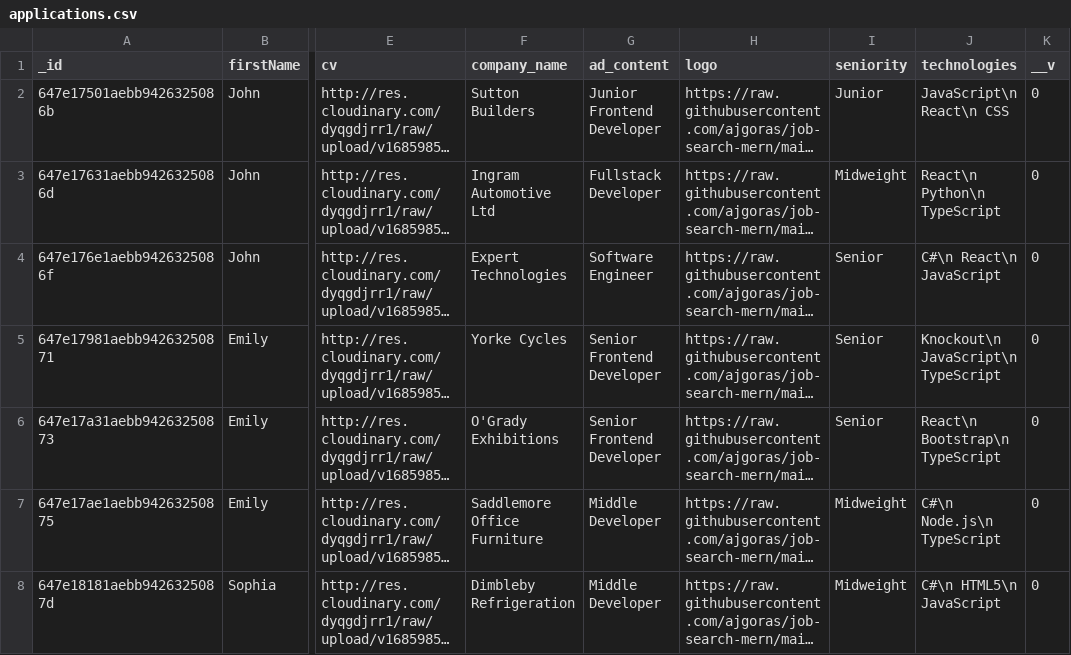
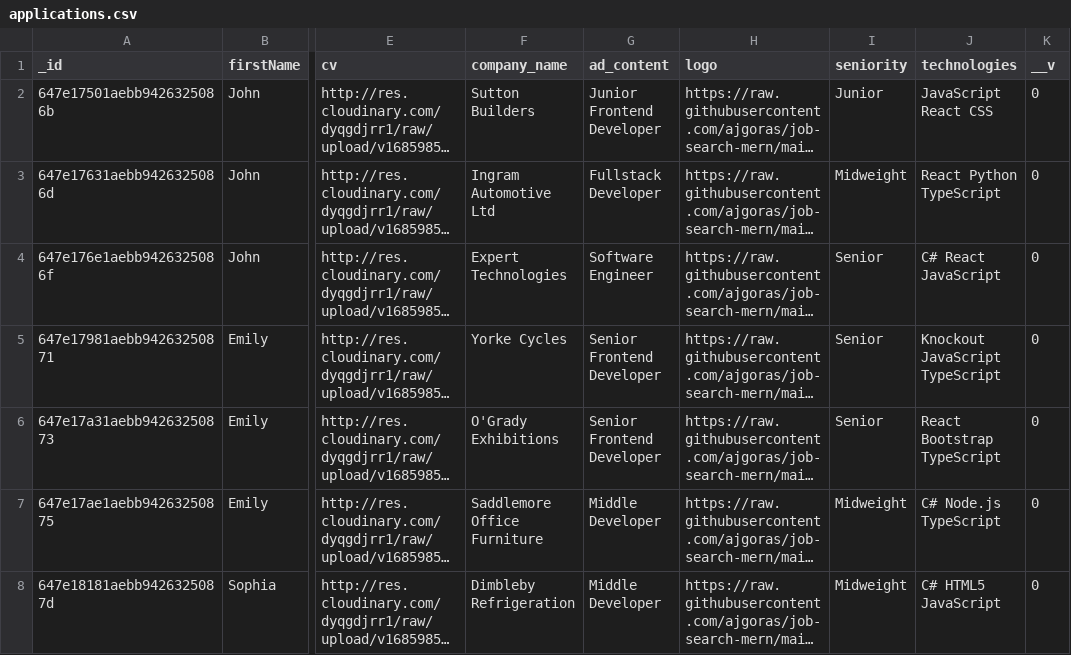
Before and after one commit to rainbow-catch/MERN-find-job, a CSV file: backend/csv/applications.csv, drawn as a sheet; only a part is shown, gaps mark what is left out; long unchanged cells end in …; the diff names each change by its address in the sheet, - before the commit and + after, or states it on an @@ line.

Commit message:
fixed csv new line bug

```diff
--- a/backend/csv/applications.csv
+++ b/backend/csv/applications.csv
-J2 (technologies): JavaScript\n React\n CSS
+J2 (technologies): JavaScript React CSS
-J3 (technologies): React\n Python\n TypeScript
+J3 (technologies): React Python TypeScript
-J4 (technologies): C#\n React\n JavaScript
+J4 (technologies): C# React JavaScript
-J5 (technologies): Knockout\n JavaScript\n TypeScript
+J5 (technologies): Knockout JavaScript TypeScript
-J6 (technologies): React\n Bootstrap\n TypeScript
+J6 (technologies): React Bootstrap TypeScript
-J7 (technologies): C#\n Node.js\n TypeScript
+J7 (technologies): C# Node.js TypeScript
-J8 (technologies): C#\n HTML5\n JavaScript
+J8 (technologies): C# HTML5 JavaScript
```
